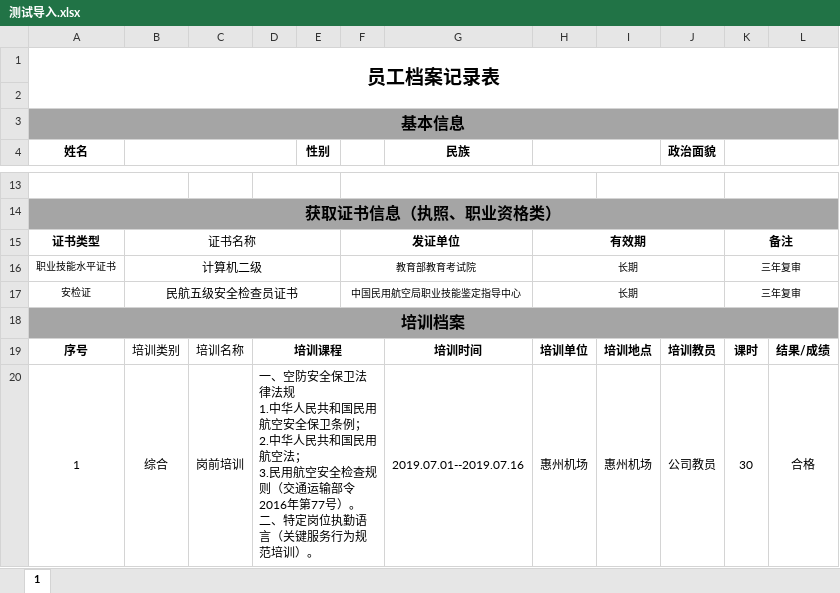
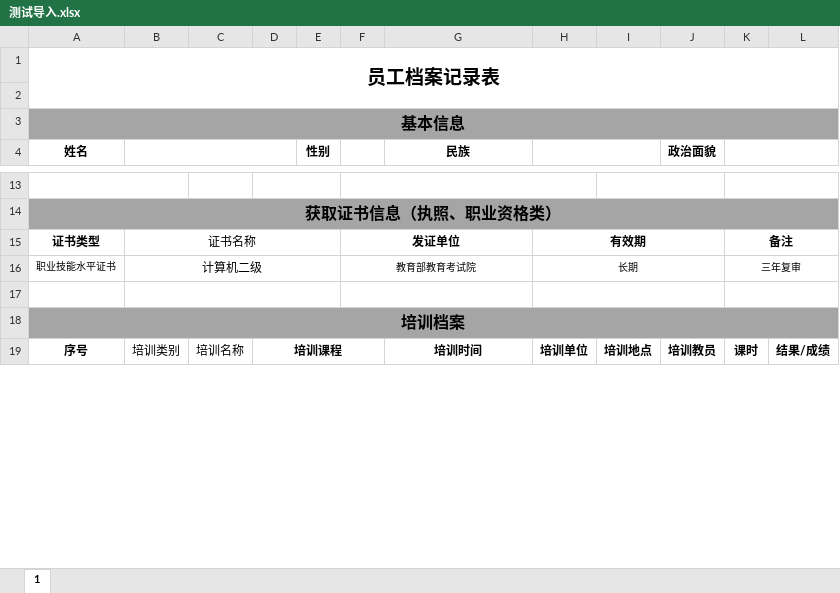
Before and after one commit to ToBeWin/excel-reader, an Excel workbook: 模板/测试导入.xlsx, sheet 1, drawn as a sheet; only a part is shown, gaps mark what is left out; values as stored, in another font and other column widths than the file's, no borders; ↵ is a line break in a cell; the diff covers the shown part only; the diff names each change by its address in the sheet, - before the commit and + after, or states it on an @@ line.

```diff
--- a/模板/测试导入.xlsx (sheet 1)
+++ b/模板/测试导入.xlsx (sheet 1)
-row 17: 安检证 | 民航五级安全检查员证书 |  |  |  | 中国民用航空局职业技能鉴定指导中心 |  | 长期 |  |  | 三年复审
+row 17: (empty)
-row 20: 1 | 综合 | 岗前培训 | 一、空防安全保卫法律法规 ↵ 1.中华人民共和国民用航空安全保卫条例； ↵ 2.中华人民共和国民用航空法； ↵ 3.民用航空安全检查规则（交通运输部令2016年第77号）。 ↵ 二、特定岗位执勤语言（关键服务行为规范培训）。 |  |  | 2019.07.01--2019.07.16 | 惠州机场 | 惠州机场 | 公司教员 | 30 | 合格
```
Also changed, not shown: 4 removed rows, 16 edited cells and merged cells elsewhere in this sheet, 3 other files.
